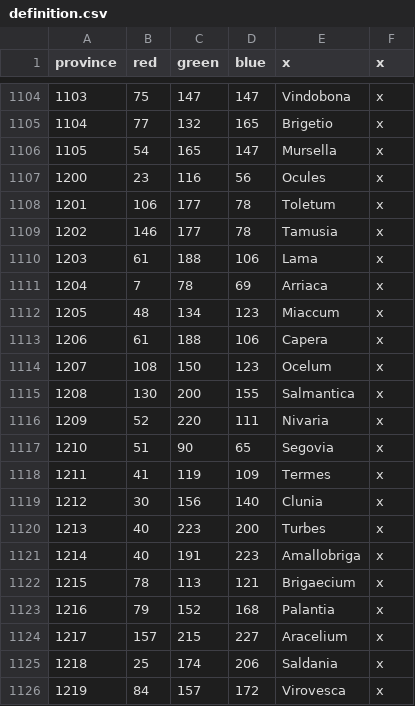
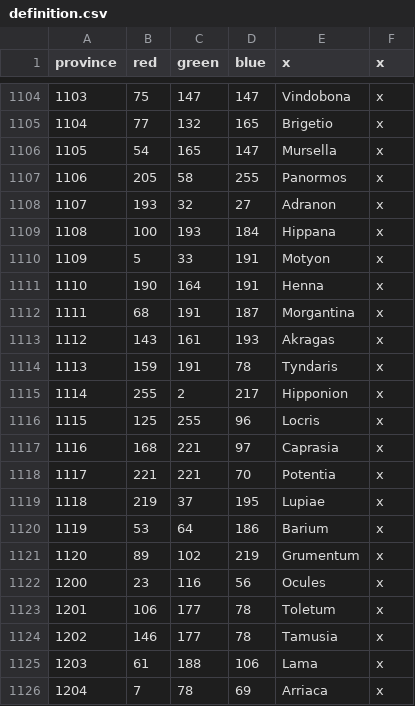
Before and after one commit to tannerflick4/Diadochi-Kings-Revival, a CSV file: map/definition.csv, drawn as a sheet; only a part is shown, gaps mark what is left out; the shorter side is filled out with more unchanged rows; the diff names each change by its address in the sheet, - before the commit and + after, or states it on an @@ line.

```diff
--- a/map/definition.csv
+++ b/map/definition.csv
+row 1107: 1106 | 205 | 58 | 255 | Panormos | x
+row 1108: 1107 | 193 | 32 | 27 | Adranon | x
+row 1109: 1108 | 100 | 193 | 184 | Hippana | x
+row 1110: 1109 | 5 | 33 | 191 | Motyon | x
+row 1111: 1110 | 190 | 164 | 191 | Henna | x
+row 1112: 1111 | 68 | 191 | 187 | Morgantina | x
+row 1113: 1112 | 143 | 161 | 193 | Akragas | x
+row 1114: 1113 | 159 | 191 | 78 | Tyndaris | x
+row 1115: 1114 | 255 | 2 | 217 | Hipponion | x
+row 1116: 1115 | 125 | 255 | 96 | Locris | x
+row 1117: 1116 | 168 | 221 | 97 | Caprasia | x
+row 1118: 1117 | 221 | 221 | 70 | Potentia | x
+row 1119: 1118 | 219 | 37 | 195 | Lupiae | x
+row 1120: 1119 | 53 | 64 | 186 | Barium | x
+row 1121: 1120 | 89 | 102 | 219 | Grumentum | x
```
Also changed, not shown: localisation/COUNTIES.csv, 2 other files.
